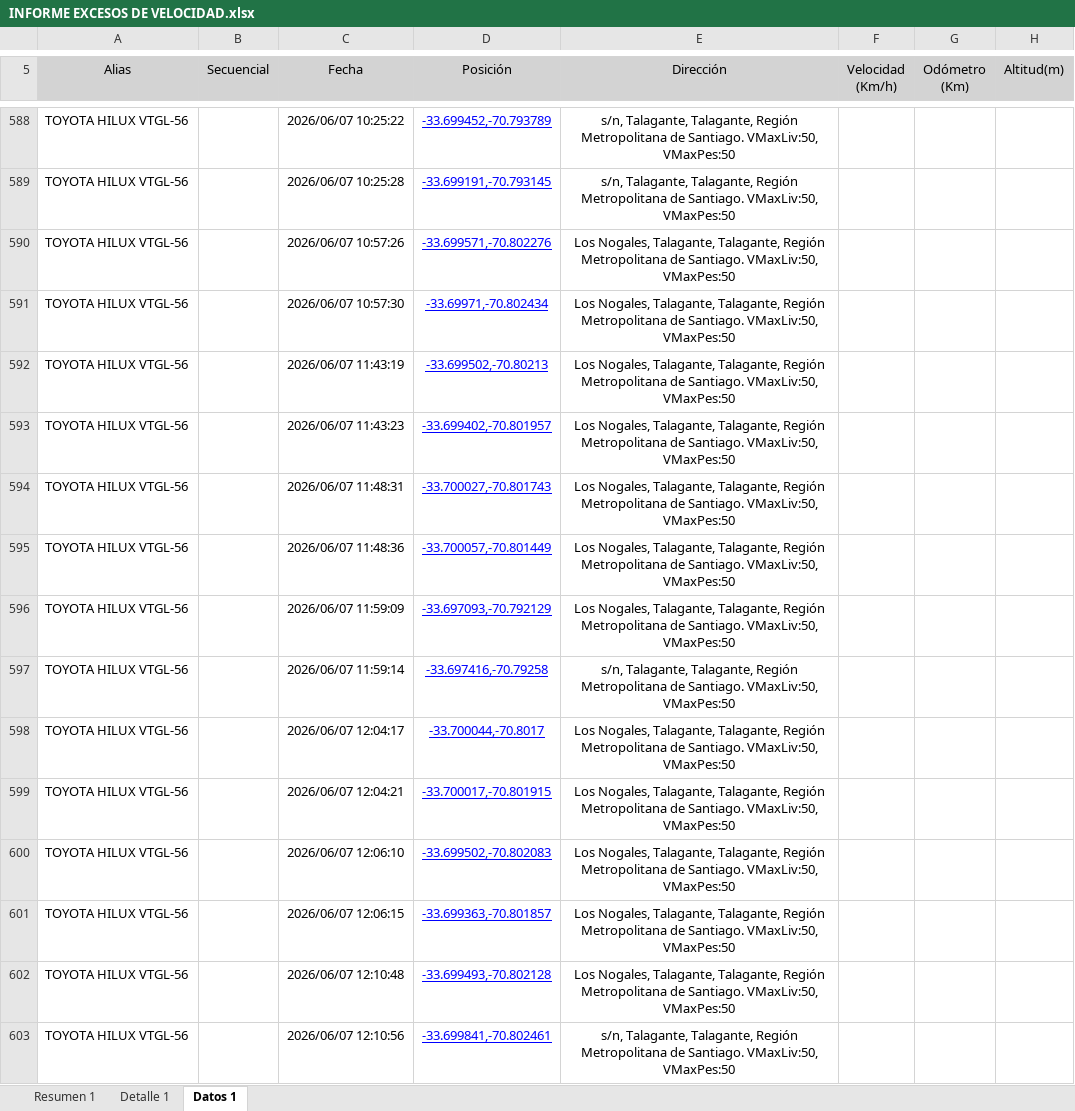
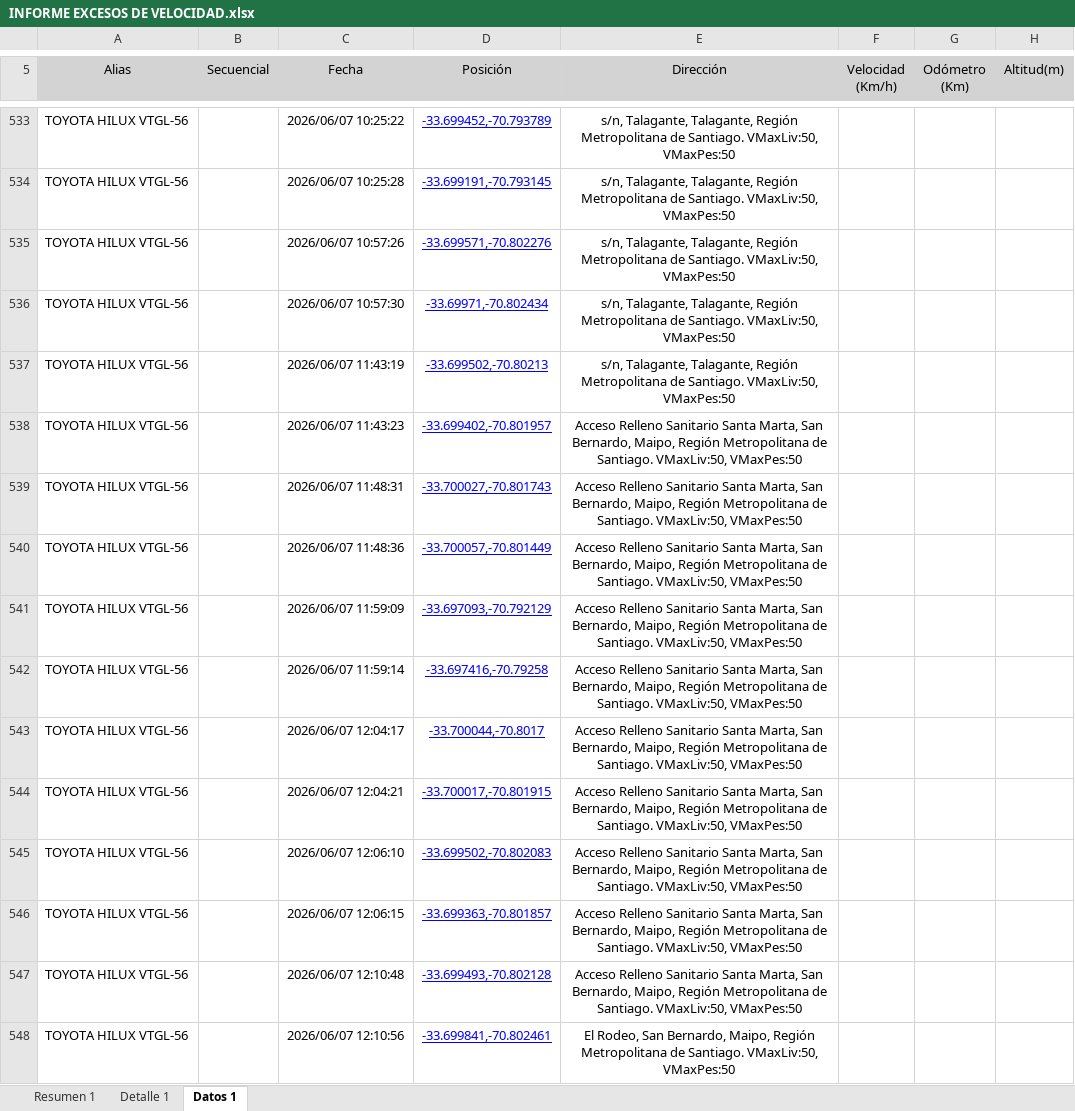
Before and after one commit to WurfelSPA/tracklink-santamarta, an Excel workbook: INFORME EXCESOS DE VELOCIDAD.xlsx, sheet Datos 1, drawn as a sheet; only a part is shown, gaps mark what is left out; values as stored, in another font and other column widths than the file's, no borders; table styles not drawn; addresses are those after the commit; the diff covers the shown part only; the diff names each change by its address in the sheet, - before the commit and + after, or states it on an @@ line.

```diff
--- a/INFORME EXCESOS DE VELOCIDAD.xlsx (sheet Datos 1)
+++ b/INFORME EXCESOS DE VELOCIDAD.xlsx (sheet Datos 1)
-E535:E537 (Dirección): Los Nogales, Talagante, Talagante,…
+E535:E537 (Dirección): s/n, Talagante, Talagante,…
-E538:E541 (Dirección): Los Nogales, Talagante, Talagante, Región Metropolitana…
+E538:E541 (Dirección): Acceso Relleno Sanitario Santa Marta, San Bernardo, Maipo, Región Metropolitana…
-E542 (Dirección): s/n, Talagante, Talagante, Región Metropolitana…
+E542 (Dirección): Acceso Relleno Sanitario Santa Marta, San Bernardo, Maipo, Región Metropolitana…
-E543:E547 (Dirección): Los Nogales, Talagante, Talagante, Región Metropolitana…
+E543:E547 (Dirección): Acceso Relleno Sanitario Santa Marta, San Bernardo, Maipo, Región Metropolitana…
-E548 (Dirección): s/n, Talagante, Talagante, Región Metropolitana…
+E548 (Dirección): El Rodeo, San Bernardo, Maipo, Región Metropolitana…
```
Also changed, not shown: 114 added rows, 77 removed rows and 373 edited cells elsewhere in this sheet, sheet Detalle 1, sheet Resumen 1.
